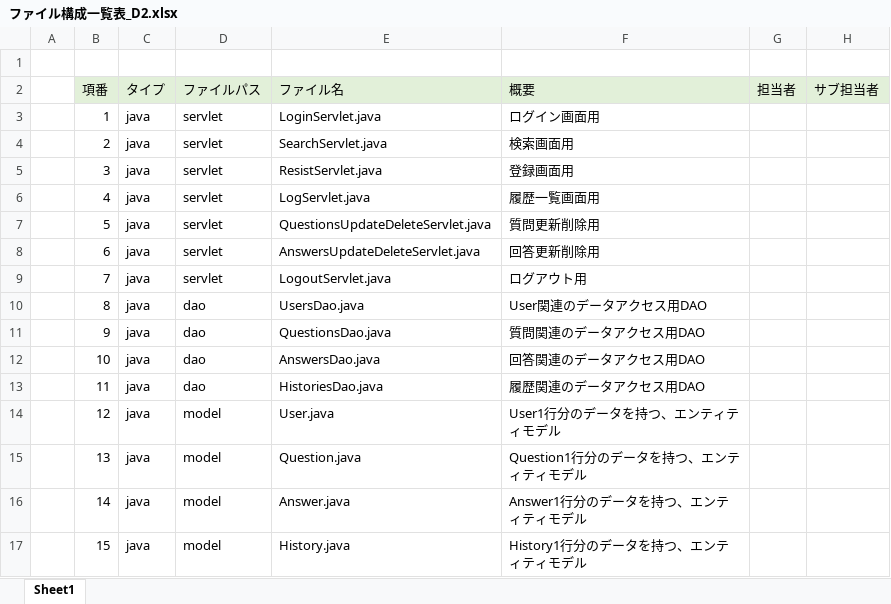
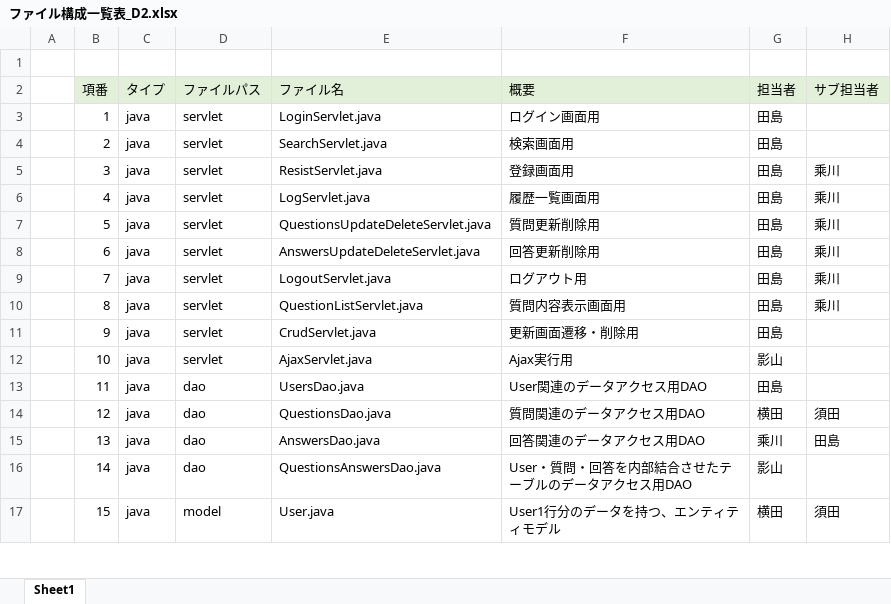
Before and after one commit to DOJO-2021/D-2, an Excel workbook: documents/内部設計/ファイル構成一覧表_D2.xlsx, sheet Sheet1, drawn as a sheet; only a part is shown; values as stored, in another font and other column widths than the file's, no borders; the diff covers the shown part only; the diff names each change by its address in the sheet, - before the commit and + after, or states it on an @@ line.

```diff
--- a/documents/内部設計/ファイル構成一覧表_D2.xlsx (sheet Sheet1)
+++ b/documents/内部設計/ファイル構成一覧表_D2.xlsx (sheet Sheet1)
-G3:G11 (担当者): (empty)
+G3:G11 (担当者): 田島
-H5:H10 (サブ担当者): (empty)
+H5:H10 (サブ担当者): 乘川
-D10:D12 (ファイルパス): dao
+D10:D12 (ファイルパス): servlet
-E10 (ファイル名): UsersDao.java
+E10 (ファイル名): QuestionListServlet.java
-F10 (概要): User関連のデータアクセス用DAO
+F10 (概要): 質問内容表示画面用
-E11 (ファイル名): QuestionsDao.java
+E11 (ファイル名): CrudServlet.java
-F11 (概要): 質問関連のデータアクセス用DAO
+F11 (概要): 更新画面遷移・削除用
-E12 (ファイル名): AnswersDao.java
+E12 (ファイル名): AjaxServlet.java
-F12 (概要): 回答関連のデータアクセス用DAO
+F12 (概要): Ajax実行用
-G12 (担当者): (empty)
+G12 (担当者): 影山
-E13 (ファイル名): HistoriesDao.java
+E13 (ファイル名): UsersDao.java
-F13 (概要): 履歴関連のデータアクセス用DAO
+F13 (概要): User関連のデータアクセス用DAO
-G13 (担当者): (empty)
+G13 (担当者): 田島
-D14:D16 (ファイルパス): model
+D14:D16 (ファイルパス): dao
-E14 (ファイル名): User.java
+E14 (ファイル名): QuestionsDao.java
-F14 (概要): User1行分のデータを持つ、エンティティモデル
+F14 (概要): 質問関連のデータアクセス用DAO
-G14 (担当者): (empty)
+G14 (担当者): 横田
-H14 (サブ担当者): (empty)
+H14 (サブ担当者): 須田
-E15 (ファイル名): Question.java
+E15 (ファイル名): AnswersDao.java
-F15 (概要): Question1行分のデータを持つ、エンティティモデル
+F15 (概要): 回答関連のデータアクセス用DAO
-G15 (担当者): (empty)
+G15 (担当者): 乘川
-H15 (サブ担当者): (empty)
+H15 (サブ担当者): 田島
-E16 (ファイル名): Answer.java
+E16 (ファイル名): QuestionsAnswersDao.java
-F16 (概要): Answer1行分のデータを持つ、エンティティモデル
+F16 (概要): User・質問・回答を内部結合させたテーブルのデータアクセス用DAO
-G16 (担当者): (empty)
+G16 (担当者): 影山
-E17 (ファイル名): History.java
+E17 (ファイル名): User.java
-F17 (概要): History1行分のデータを持つ、エンティティモデル
+F17 (概要): User1行分のデータを持つ、エンティティモデル
-G17 (担当者): (empty)
+G17 (担当者): 横田
-H17 (サブ担当者): (empty)
+H17 (サブ担当者): 須田
```
Also changed, not shown: 16 added rows and 91 edited cells elsewhere in this sheet, documents/DB定義書_D2.xlsx, documents/プレゼン/検索ページ_単体テスト.xlsx, 3 other files.
